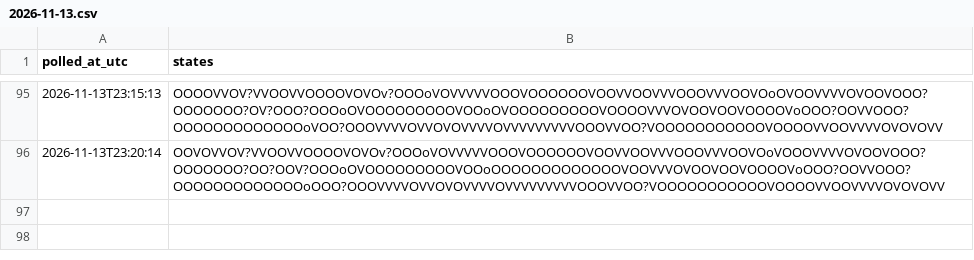
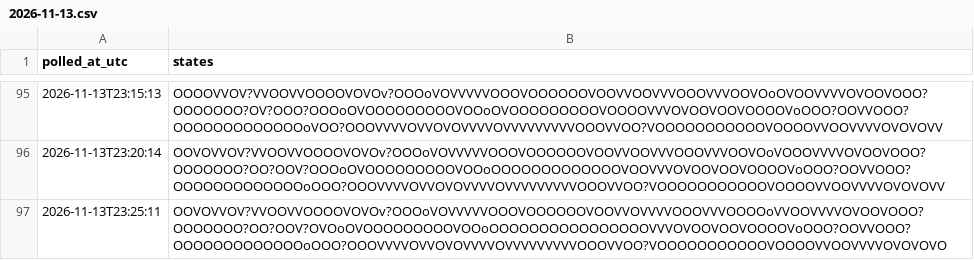
Before and after one commit to citina/curb-log, a CSV file: tools/data/ci/2026-11-13.csv, drawn as a sheet; only a part is shown, gaps mark what is left out.

Commit message:
poll 2026-11-13T23:25:13Z

```diff
--- a/tools/data/ci/2026-11-13.csv
+++ b/tools/data/ci/2026-11-13.csv
@@ -96 +96,2 @@ polled_at_utc,states
 2026-11-13T23:20:14,OOVOVVOV?VVOOVVOOOOVOVOv?OOOoVOVVVVVOOOVOOOOOOVOOVVOOVVVOOOVVVOOVOoVOOOVVVVOVOOVOOO?OOOOOOO?OO?OOV?OOOoOVOOOOOOOOOVOOoOOOOOOOOOOOOOVOOVVVOVOOVOOVOOOOVoOOO?OOVVOOO?OOOOOOOOOOOOOoOOO?OOOVVVVOVVOVOVVVVOVVVVVVVVVOOOVVOO?VOOOOOOOOOOOVOOOOVVOOVVVVOVOVOVV
+2026-11-13T23:25:11,OOVOVVOV?VVOOVVOOOOVOVOv?OOOoVOVVVVVOOOVOOOOOOVOOVVOVVVVOOOVVVOOOOoVVOOVVVVOVOOVOOO?OOOOOOO?OO?OOV?OVOoOVOOOOOOOOOVOOoOOOOOOOOOOOOOOOOVVVOVOOVOOVOOOOVoOOO?OOVVOOO?OOOOOOOOOOOOOoOOO?OOOVVVVOVVOVOVVVVOVVVVVVVVVOOOVVOO?VOOOOOOOOOOOVOOOOVVOOVVVVOVOVOVO
```
